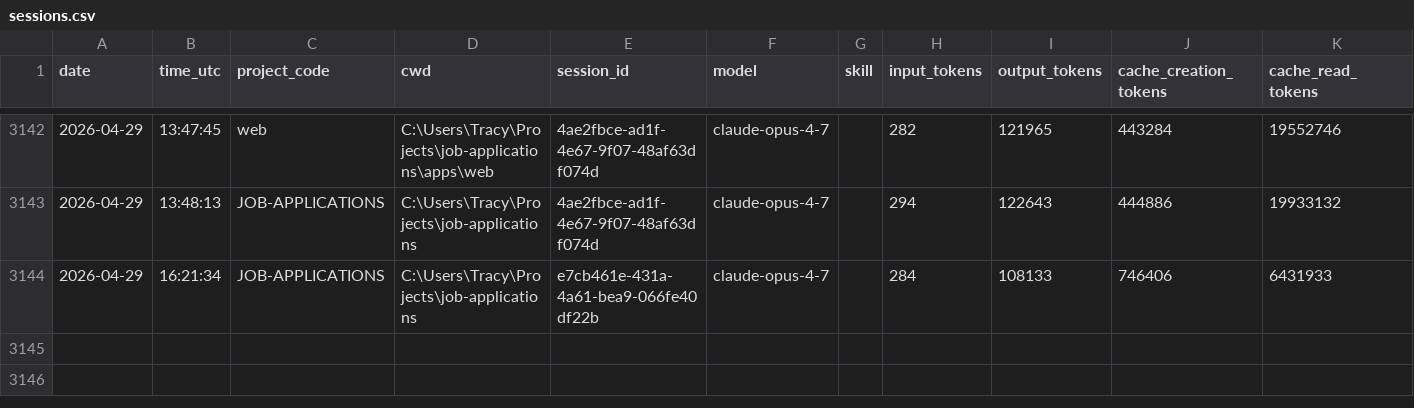
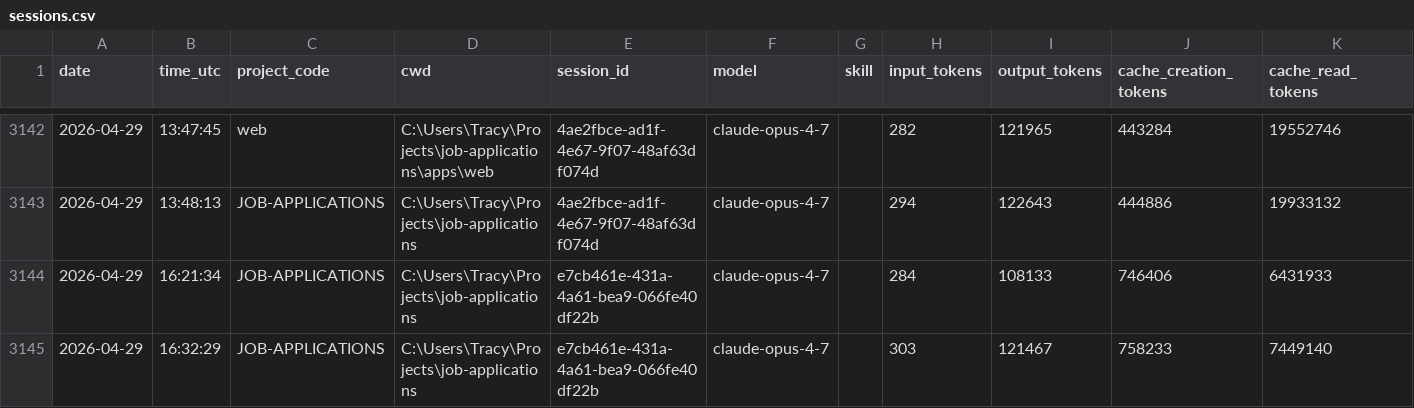
Before and after one commit to jrhoades1/claude-tracking, a CSV file: sessions.csv, drawn as a sheet; only a part is shown, gaps mark what is left out.

```diff
--- a/sessions.csv
+++ b/sessions.csv
@@ -3144 +3144,2 @@ date,time_utc,project_code,cwd,session_id,model,skill,input_tokens,output_tokens
 2026-04-29,16:21:34,JOB-APPLICATIONS,C:\Users\Tracy\Projects\job-applications,e7cb461e-431a-4a61-bea9-066fe40df22b,claude-opus-4-7,,284,108133,746406,6431933
+2026-04-29,16:32:29,JOB-APPLICATIONS,C:\Users\Tracy\Projects\job-applications,e7cb461e-431a-4a61-bea9-066fe40df22b,claude-opus-4-7,,303,121467,758233,7449140
```
Also changed, not shown: 1 other file.
